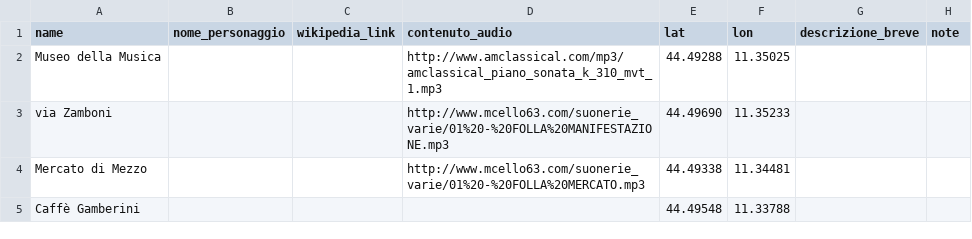
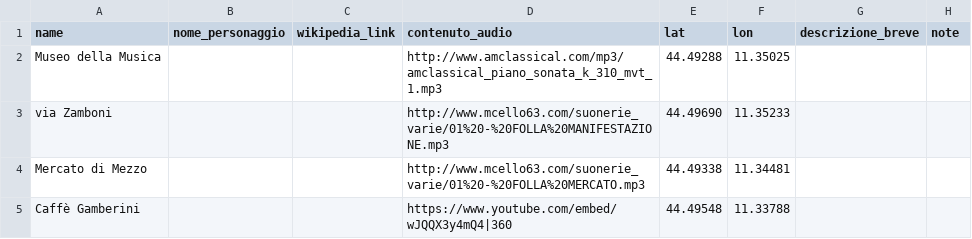
Before and after one commit to MuseoMixBO/museomixbo.github.io, a CSV file: laprimasala/csv/poi.csv, drawn as a sheet.

Commit message:
Update poi.csv

```diff
--- a/laprimasala/csv/poi.csv
+++ b/laprimasala/csv/poi.csv
@@ -4,2 +4,2 @@ via Zamboni,,,http://www.mcello63.com/suonerie_varie/01%20-%20FOLLA%20MANIFESTAZ
 Mercato di Mezzo,,,http://www.mcello63.com/suonerie_varie/01%20-%20FOLLA%20MERCATO.mp3,44.49338,11.34481,,
-Caffè Gamberini,,,,44.49548,11.33788,,
+Caffè Gamberini,,,https://www.youtube.com/embed/wJQQX3y4mQ4|360,44.49548,11.33788,,
```
